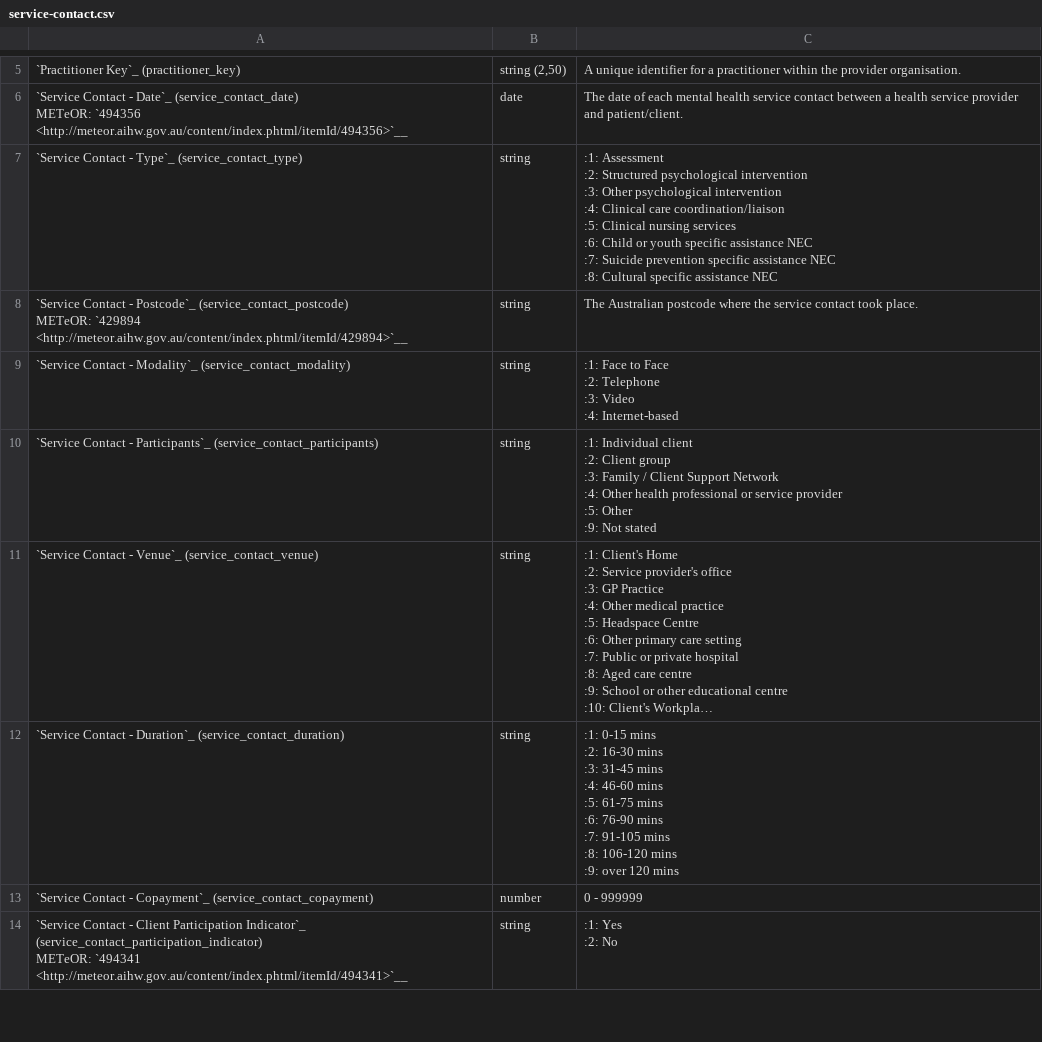
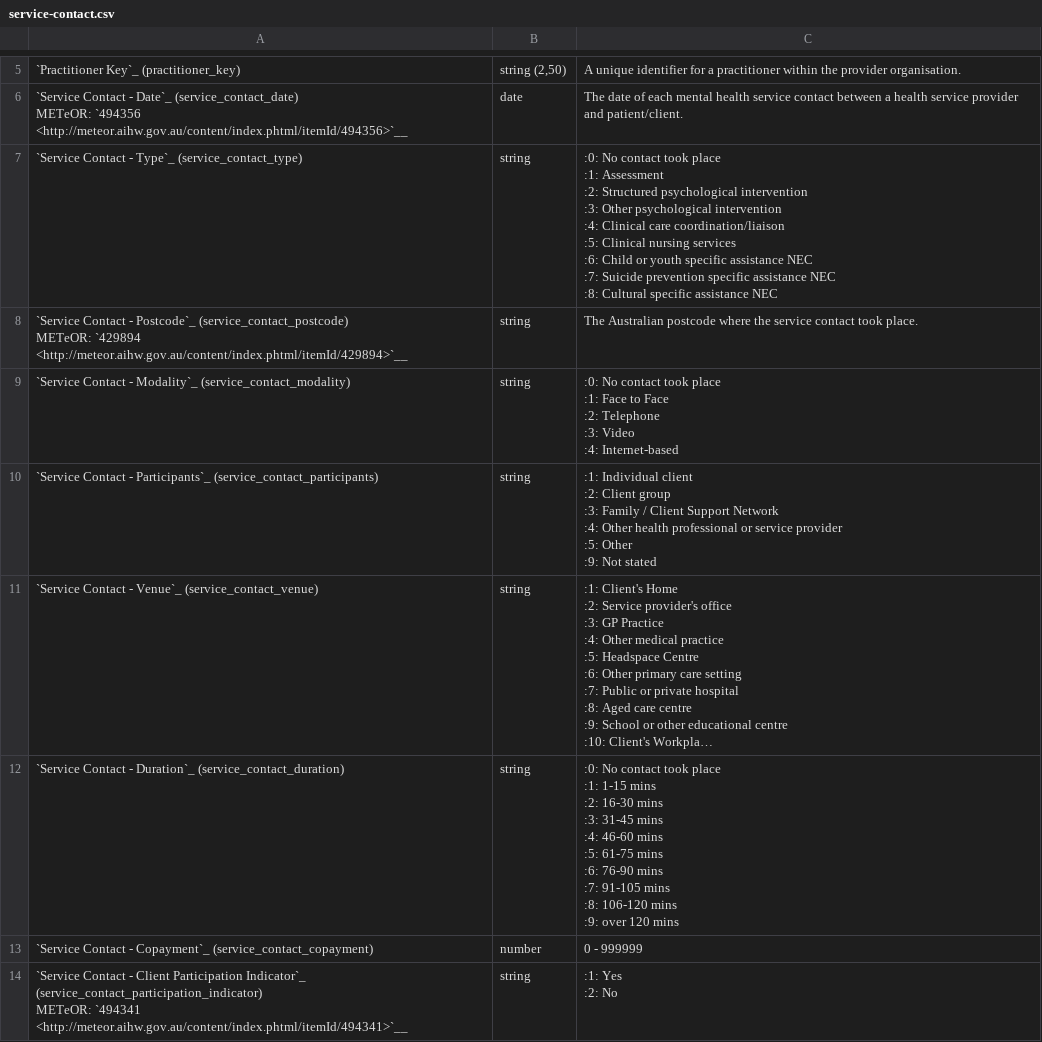
Before and after one commit to strategicdata/pmhc-mds-spec, a CSV file: doc/data-specification/record/service-contact.csv, drawn as a sheet; only a part is shown, gaps mark what is left out; long unchanged cells end in …; ↵ is a line break in a cell; the diff names each change by its address in the sheet, - before the commit and + after, or states it on an @@ line.

Commit message:
Updated Duration, Modality and Type to allow responses for when the service contact is a no show.

```diff
--- a/doc/data-specification/record/service-contact.csv
+++ b/doc/data-specification/record/service-contact.csv
-C7: :1: Assessment…
+C7: :0: No contact took place ↵ :1: Assessment…
-C9: :1: Face…
+C9: :0: No contact took place ↵ :1: Face…
-C12: :1: 0-15 mins ↵ :2:…
+C12: :0: No contact took place ↵ :1: 1-15 mins ↵ :2:…
```
Also changed, not shown: table/service-contact/type.csv, 14 other files.
